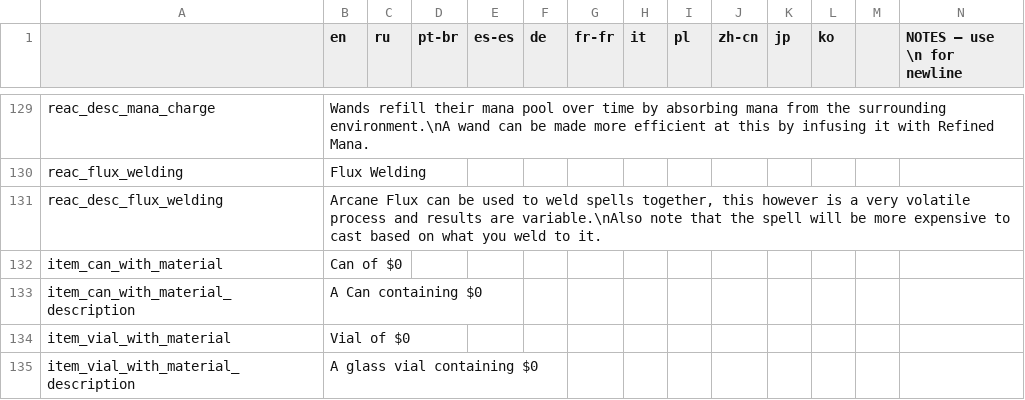
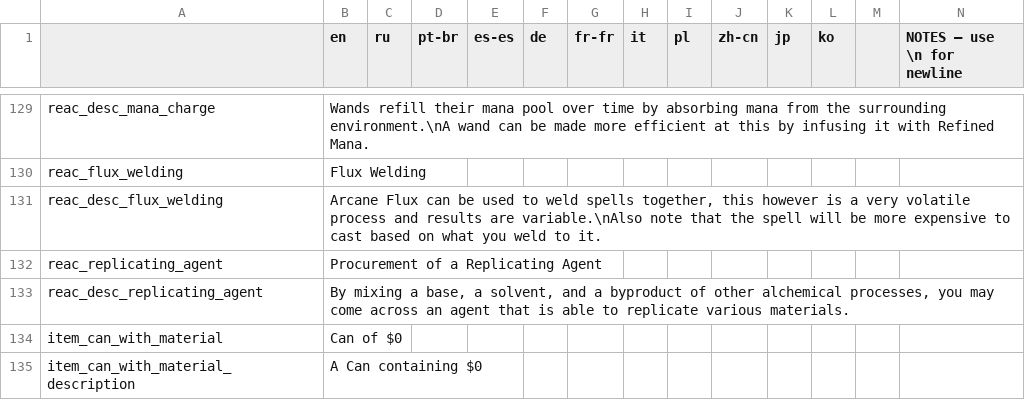
Before and after one commit to Squirrelly13/Hydroxide, a CSV file: translations.csv, drawn as a sheet; only a part is shown, gaps mark what is left out; the shorter side is filled out with more unchanged rows; rows hold the shown columns only; the diff names each change by its address in the sheet, - before the commit and + after, or states it on an @@ line.

Commit message:
add recipe for replicating agent

```diff
--- a/translations.csv
+++ b/translations.csv
+row 132: reac_replicating_agent | Procurement of a Replicating Agent
+row 133: reac_desc_replicating_agent | By mixing a base, a solvent, and a byproduct of other alchemical processes, you may come across an agent that is able to replicate various materials.
```
Also changed, not shown: 1 other file.
